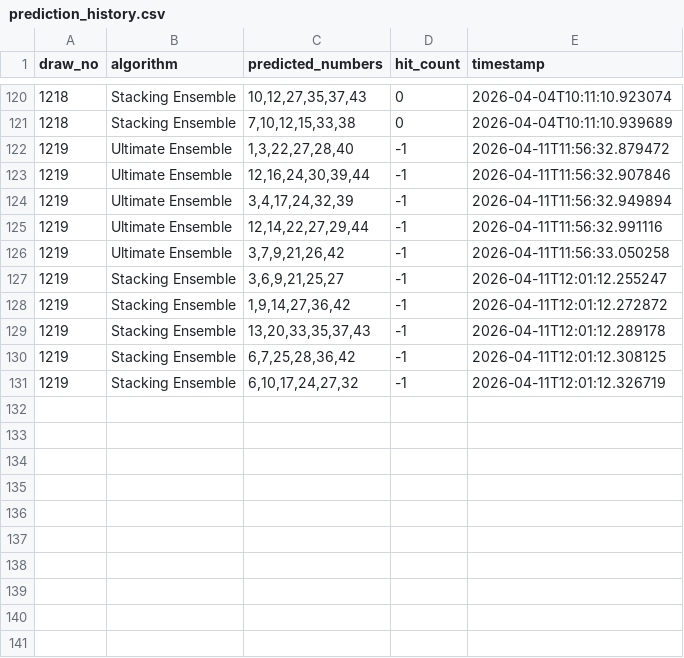
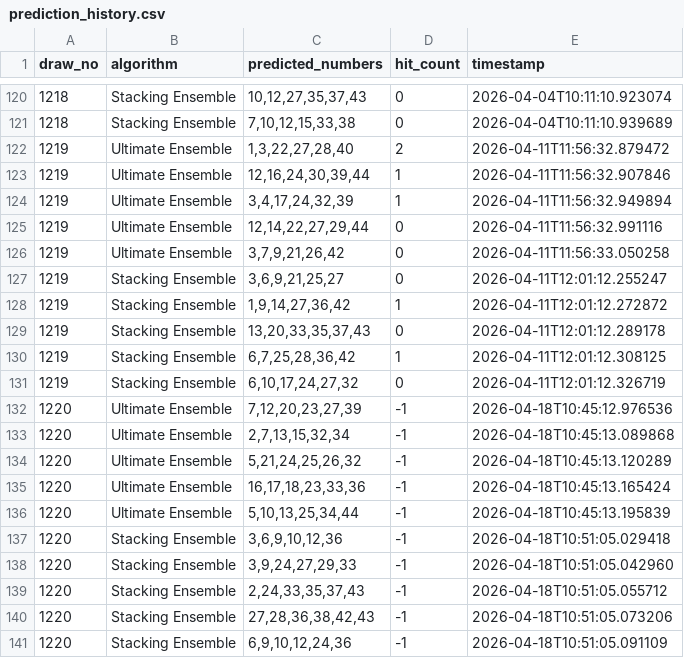
Before and after one commit to hyungtae48kim/6-strike-bomb, a CSV file: data/prediction_history.csv, drawn as a sheet; only a part is shown, gaps mark what is left out.

Commit message:
feat: Add new lotto draw entry for April 11, 2026, and update prediction results for draw 1219 and 1220

```diff
--- a/data/prediction_history.csv
+++ b/data/prediction_history.csv
@@ -121,11 +121,21 @@ draw_no,algorithm,predicted_numbers,hit_count,timestamp
 1218,Stacking Ensemble,"7,10,12,15,33,38",0,2026-04-04T10:11:10.939689
-1219,Ultimate Ensemble,"1,3,22,27,28,40",-1,2026-04-11T11:56:32.879472
-1219,Ultimate Ensemble,"12,16,24,30,39,44",-1,2026-04-11T11:56:32.907846
-1219,Ultimate Ensemble,"3,4,17,24,32,39",-1,2026-04-11T11:56:32.949894
-1219,Ultimate Ensemble,"12,14,22,27,29,44",-1,2026-04-11T11:56:32.991116
-1219,Ultimate Ensemble,"3,7,9,21,26,42",-1,2026-04-11T11:56:33.050258
-1219,Stacking Ensemble,"3,6,9,21,25,27",-1,2026-04-11T12:01:12.255247
-1219,Stacking Ensemble,"1,9,14,27,36,42",-1,2026-04-11T12:01:12.272872
-1219,Stacking Ensemble,"13,20,33,35,37,43",-1,2026-04-11T12:01:12.289178
-1219,Stacking Ensemble,"6,7,25,28,36,42",-1,2026-04-11T12:01:12.308125
-1219,Stacking Ensemble,"6,10,17,24,27,32",-1,2026-04-11T12:01:12.326719
+1219,Ultimate Ensemble,"1,3,22,27,28,40",2,2026-04-11T11:56:32.879472
+1219,Ultimate Ensemble,"12,16,24,30,39,44",1,2026-04-11T11:56:32.907846
+1219,Ultimate Ensemble,"3,4,17,24,32,39",1,2026-04-11T11:56:32.949894
+1219,Ultimate Ensemble,"12,14,22,27,29,44",0,2026-04-11T11:56:32.991116
+1219,Ultimate Ensemble,"3,7,9,21,26,42",0,2026-04-11T11:56:33.050258
+1219,Stacking Ensemble,"3,6,9,21,25,27",0,2026-04-11T12:01:12.255247
+1219,Stacking Ensemble,"1,9,14,27,36,42",1,2026-04-11T12:01:12.272872
+1219,Stacking Ensemble,"13,20,33,35,37,43",0,2026-04-11T12:01:12.289178
+1219,Stacking Ensemble,"6,7,25,28,36,42",1,2026-04-11T12:01:12.308125
+1219,Stacking Ensemble,"6,10,17,24,27,32",0,2026-04-11T12:01:12.326719
+1220,Ultimate Ensemble,"7,12,20,23,27,39",-1,2026-04-18T10:45:12.976536
+1220,Ultimate Ensemble,"2,7,13,15,32,34",-1,2026-04-18T10:45:13.089868
+1220,Ultimate Ensemble,"5,21,24,25,26,32",-1,2026-04-18T10:45:13.120289
+1220,Ultimate Ensemble,"16,17,18,23,33,36",-1,2026-04-18T10:45:13.165424
+1220,Ultimate Ensemble,"5,10,13,25,34,44",-1,2026-04-18T10:45:13.195839
+1220,Stacking Ensemble,"3,6,9,10,12,36",-1,2026-04-18T10:51:05.029418
+1220,Stacking Ensemble,"3,9,24,27,29,33",-1,2026-04-18T10:51:05.042960
+1220,Stacking Ensemble,"2,24,33,35,37,43",-1,2026-04-18T10:51:05.055712
+1220,Stacking Ensemble,"27,28,36,38,42,43",-1,2026-04-18T10:51:05.073206
+1220,Stacking Ensemble,"6,9,10,12,24,36",-1,2026-04-18T10:51:05.091109
```
Also changed, not shown: data/lotto_history.csv.
